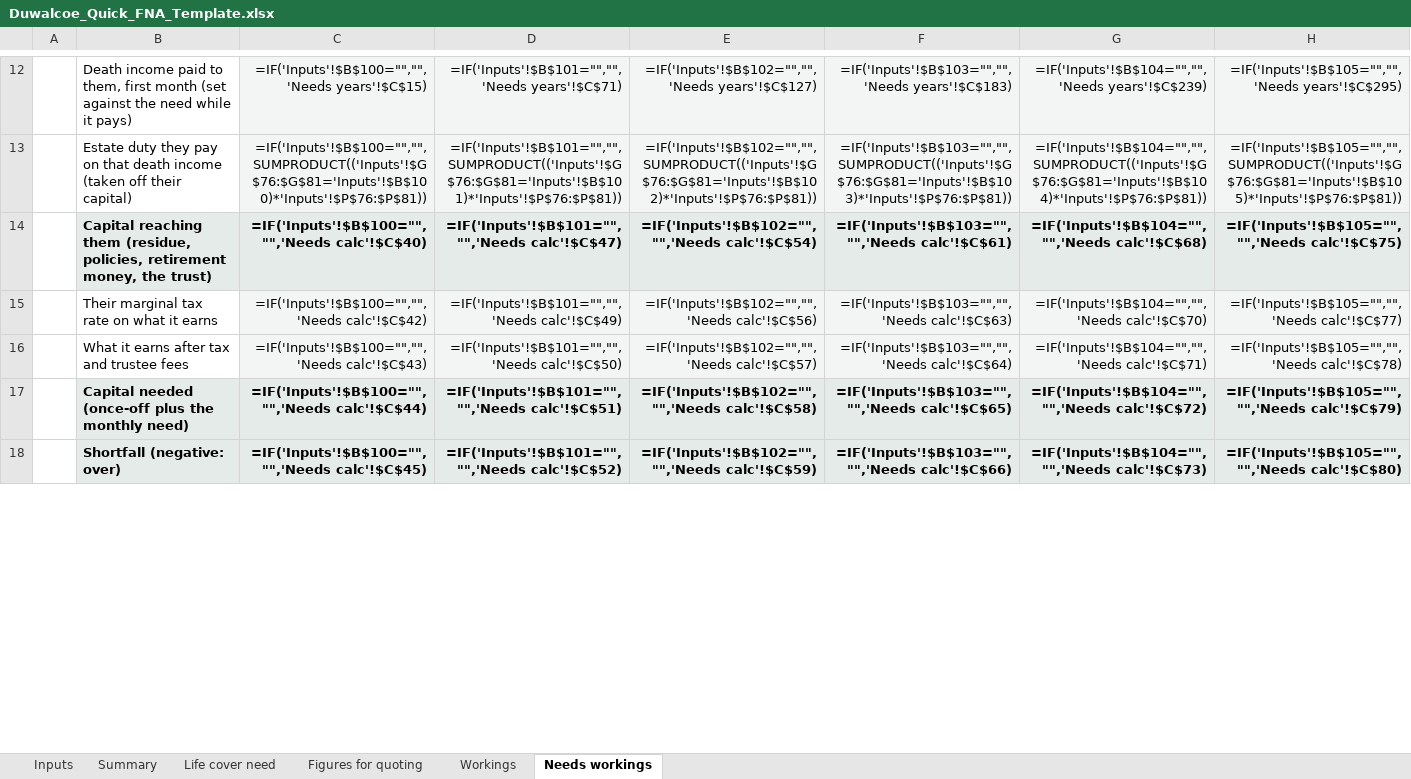
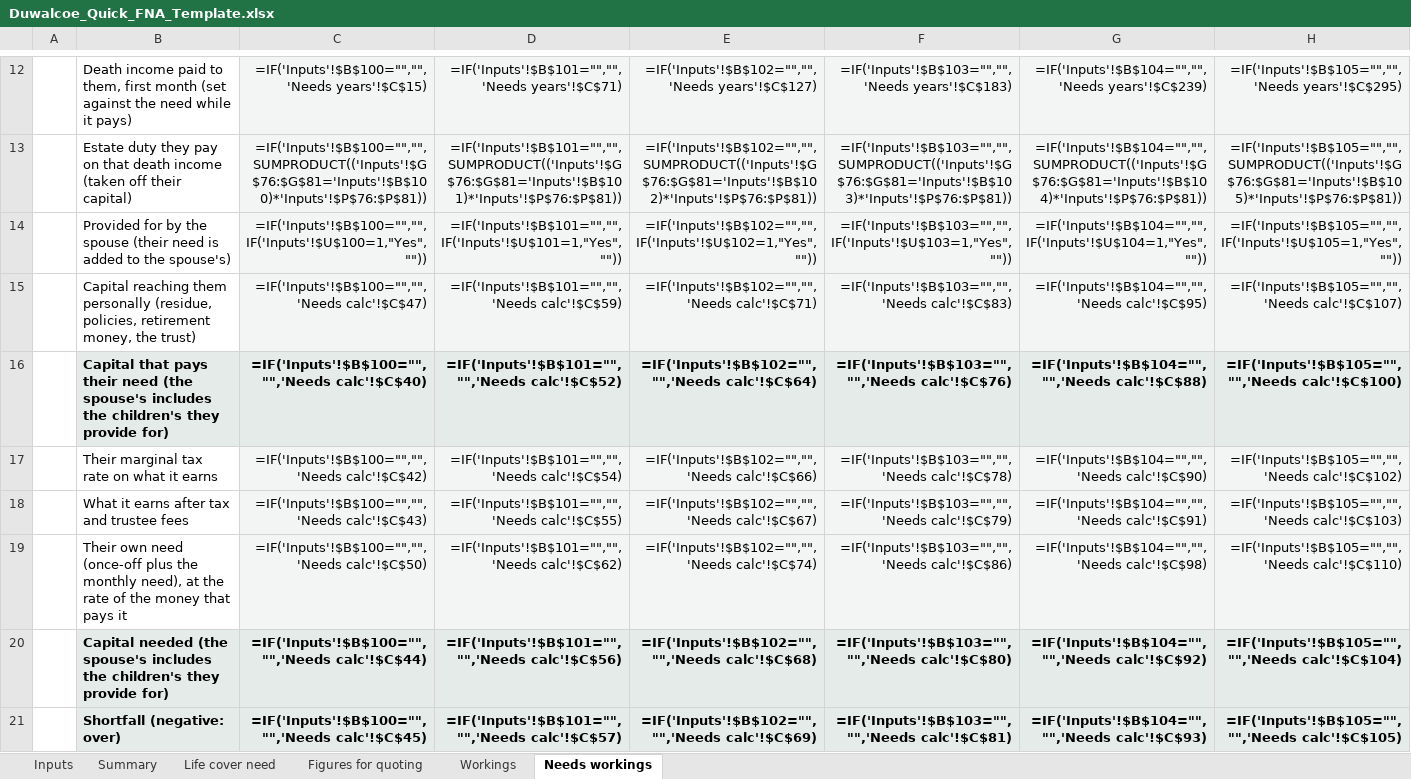
Before and after one commit to Hayesfinancial/Duwalcoe-Financial-Consultants, an Excel workbook: Duwalcoe_Quick_FNA_Template.xlsx, sheet Needs workings, drawn as a sheet; only a part is shown, gaps mark what is left out; values as stored, in another font and other column widths than the file's, no borders; formulas without a stored value are shown as written; addresses are those after the commit; the diff covers the shown part only; the diff names each change by its address in the sheet, - before the commit and + after, or states it on an @@ line.

```diff
--- a/Duwalcoe_Quick_FNA_Template.xlsx (sheet Needs workings)
+++ b/Duwalcoe_Quick_FNA_Template.xlsx (sheet Needs workings)
+row 14:  | Provided for by the spouse (their need is added to the spouse's) | =IF('Inputs'!$B$100="","",IF('Inputs'!$U$100=1,"Yes","")) | =IF('Inputs'!$B$101="","",IF('Inputs'!$U$101=1,"Yes","")) | =IF('Inputs'!$B$102="","",IF('Inputs'!$U$102=1,"Yes","")) | =IF('Inputs'!$B$103="","",IF('Inputs'!$U$103=1,"Yes","")) | =IF('Inputs'!$B$104="","",IF('Inputs'!$U$104=1,"Yes","")) | =IF('Inputs'!$B$105="","",IF('Inputs'!$U$105=1,"Yes",""))
+row 15:  | Capital reaching them personally (residue, policies, retirement money, the trust) | =IF('Inputs'!$B$100="","",'Needs calc'!$C$47) | =IF('Inputs'!$B$101="","",'Needs calc'!$C$59) | =IF('Inputs'!$B$102="","",'Needs calc'!$C$71) | =IF('Inputs'!$B$103="","",'Needs calc'!$C$83) | =IF('Inputs'!$B$104="","",'Needs calc'!$C$95) | =IF('Inputs'!$B$105="","",'Needs calc'!$C$107)
-B16: Capital reaching them (residue, policies, retirement money, the trust)
+B16: Capital that pays their need (the spouse's includes the children's they provide for)
-D16: =IF('Inputs'!$B$101="","",'Needs calc'!$C$47)
+D16: =IF('Inputs'!$B$101="","",'Needs calc'!$C$52)
-E16: =IF('Inputs'!$B$102="","",'Needs calc'!$C$54)
+E16: =IF('Inputs'!$B$102="","",'Needs calc'!$C$64)
-F16: =IF('Inputs'!$B$103="","",'Needs calc'!$C$61)
+F16: =IF('Inputs'!$B$103="","",'Needs calc'!$C$76)
-G16: =IF('Inputs'!$B$104="","",'Needs calc'!$C$68)
+G16: =IF('Inputs'!$B$104="","",'Needs calc'!$C$88)
-H16: =IF('Inputs'!$B$105="","",'Needs calc'!$C$75)
+H16: =IF('Inputs'!$B$105="","",'Needs calc'!$C$100)
-D17: =IF('Inputs'!$B$101="","",'Needs calc'!$C$49)
+D17: =IF('Inputs'!$B$101="","",'Needs calc'!$C$54)
-E17: =IF('Inputs'!$B$102="","",'Needs calc'!$C$56)
+E17: =IF('Inputs'!$B$102="","",'Needs calc'!$C$66)
-F17: =IF('Inputs'!$B$103="","",'Needs calc'!$C$63)
+F17: =IF('Inputs'!$B$103="","",'Needs calc'!$C$78)
-G17: =IF('Inputs'!$B$104="","",'Needs calc'!$C$70)
+G17: =IF('Inputs'!$B$104="","",'Needs calc'!$C$90)
-H17: =IF('Inputs'!$B$105="","",'Needs calc'!$C$77)
+H17: =IF('Inputs'!$B$105="","",'Needs calc'!$C$102)
-D18: =IF('Inputs'!$B$101="","",'Needs calc'!$C$50)
+D18: =IF('Inputs'!$B$101="","",'Needs calc'!$C$55)
-E18: =IF('Inputs'!$B$102="","",'Needs calc'!$C$57)
+E18: =IF('Inputs'!$B$102="","",'Needs calc'!$C$67)
-F18: =IF('Inputs'!$B$103="","",'Needs calc'!$C$64)
+F18: =IF('Inputs'!$B$103="","",'Needs calc'!$C$79)
-G18: =IF('Inputs'!$B$104="","",'Needs calc'!$C$71)
+G18: =IF('Inputs'!$B$104="","",'Needs calc'!$C$91)
-H18: =IF('Inputs'!$B$105="","",'Needs calc'!$C$78)
+H18: =IF('Inputs'!$B$105="","",'Needs calc'!$C$103)
+row 19:  | Their own need (once-off plus the monthly need), at the rate of the money that pays it | =IF('Inputs'!$B$100="","",'Needs calc'!$C$50) | =IF('Inputs'!$B$101="","",'Needs calc'!$C$62) | =IF('Inputs'!$B$102="","",'Needs calc'!$C$74) | =IF('Inputs'!$B$103="","",'Needs calc'!$C$86) | =IF('Inputs'!$B$104="","",'Needs calc'!$C$98) | =IF('Inputs'!$B$105="","",'Needs calc'!$C$110)
-B20: Capital needed (once-off plus the monthly need)
+B20: Capital needed (the spouse's includes the children's they provide for)
-D20: =IF('Inputs'!$B$101="","",'Needs calc'!$C$51)
+D20: =IF('Inputs'!$B$101="","",'Needs calc'!$C$56)
-E20: =IF('Inputs'!$B$102="","",'Needs calc'!$C$58)
+E20: =IF('Inputs'!$B$102="","",'Needs calc'!$C$68)
-F20: =IF('Inputs'!$B$103="","",'Needs calc'!$C$65)
+F20: =IF('Inputs'!$B$103="","",'Needs calc'!$C$80)
-G20: =IF('Inputs'!$B$104="","",'Needs calc'!$C$72)
+G20: =IF('Inputs'!$B$104="","",'Needs calc'!$C$92)
-H20: =IF('Inputs'!$B$105="","",'Needs calc'!$C$79)
+H20: =IF('Inputs'!$B$105="","",'Needs calc'!$C$104)
-D21: =IF('Inputs'!$B$101="","",'Needs calc'!$C$52)
+D21: =IF('Inputs'!$B$101="","",'Needs calc'!$C$57)
-E21: =IF('Inputs'!$B$102="","",'Needs calc'!$C$59)
+E21: =IF('Inputs'!$B$102="","",'Needs calc'!$C$69)
-F21: =IF('Inputs'!$B$103="","",'Needs calc'!$C$66)
+F21: =IF('Inputs'!$B$103="","",'Needs calc'!$C$81)
-G21: =IF('Inputs'!$B$104="","",'Needs calc'!$C$73)
+G21: =IF('Inputs'!$B$104="","",'Needs calc'!$C$93)
-H21: =IF('Inputs'!$B$105="","",'Needs calc'!$C$80)
+H21: =IF('Inputs'!$B$105="","",'Needs calc'!$C$105)
```
Also changed, not shown: 25 edited cells elsewhere in this sheet, sheet Inputs, sheet Life cover need, sheet Summary, hidden cells, 1 other file.
